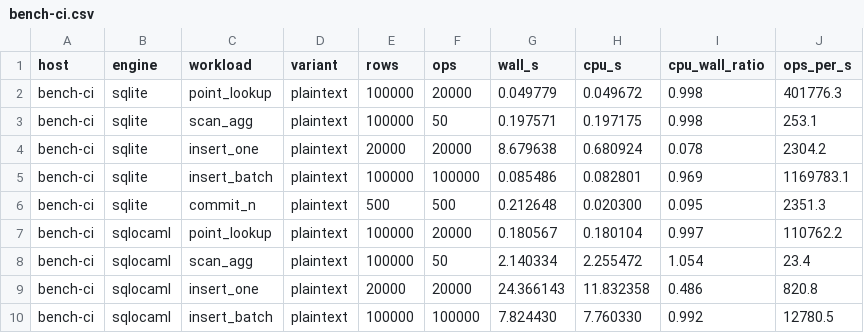
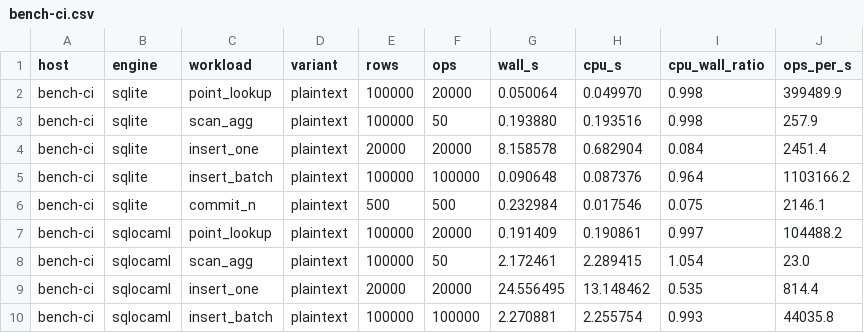
Before and after one commit to tejpochiraju/granary, a CSV file: bench/results/bench-ci.csv, drawn as a sheet; only a part is shown; the diff covers the shown part only.

Commit message:
bench(#345): results for bench-ci

```diff
--- a/bench/results/bench-ci.csv
+++ b/bench/results/bench-ci.csv
@@ -1,10 +1,10 @@
 host,engine,workload,variant,rows,ops,wall_s,cpu_s,cpu_wall_ratio,ops_per_s
-bench-ci,sqlite,point_lookup,plaintext,100000,20000,0.049779,0.049672,0.998,401776.3
-bench-ci,sqlite,scan_agg,plaintext,100000,50,0.197571,0.197175,0.998,253.1
-bench-ci,sqlite,insert_one,plaintext,20000,20000,8.679638,0.680924,0.078,2304.2
-bench-ci,sqlite,insert_batch,plaintext,100000,100000,0.085486,0.082801,0.969,1169783.1
-bench-ci,sqlite,commit_n,plaintext,500,500,0.212648,0.020300,0.095,2351.3
-bench-ci,sqlocaml,point_lookup,plaintext,100000,20000,0.180567,0.180104,0.997,110762.2
-bench-ci,sqlocaml,scan_agg,plaintext,100000,50,2.140334,2.255472,1.054,23.4
-bench-ci,sqlocaml,insert_one,plaintext,20000,20000,24.366143,11.832358,0.486,820.8
-bench-ci,sqlocaml,insert_batch,plaintext,100000,100000,7.824430,7.760330,0.992,12780.5
+bench-ci,sqlite,point_lookup,plaintext,100000,20000,0.050064,0.049970,0.998,399489.9
+bench-ci,sqlite,scan_agg,plaintext,100000,50,0.193880,0.193516,0.998,257.9
+bench-ci,sqlite,insert_one,plaintext,20000,20000,8.158578,0.682904,0.084,2451.4
+bench-ci,sqlite,insert_batch,plaintext,100000,100000,0.090648,0.087376,0.964,1103166.2
+bench-ci,sqlite,commit_n,plaintext,500,500,0.232984,0.017546,0.075,2146.1
+bench-ci,sqlocaml,point_lookup,plaintext,100000,20000,0.191409,0.190861,0.997,104488.2
+bench-ci,sqlocaml,scan_agg,plaintext,100000,50,2.172461,2.289415,1.054,23.0
+bench-ci,sqlocaml,insert_one,plaintext,20000,20000,24.556495,13.148462,0.535,814.4
+bench-ci,sqlocaml,insert_batch,plaintext,100000,100000,2.270881,2.255754,0.993,44035.8
```
Also changed, not shown: 22 edited cells elsewhere in this file, 1 other file.
